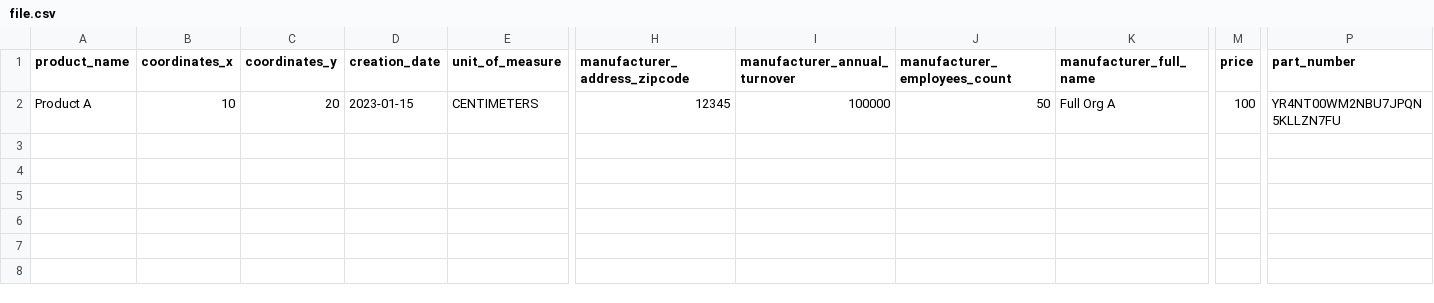
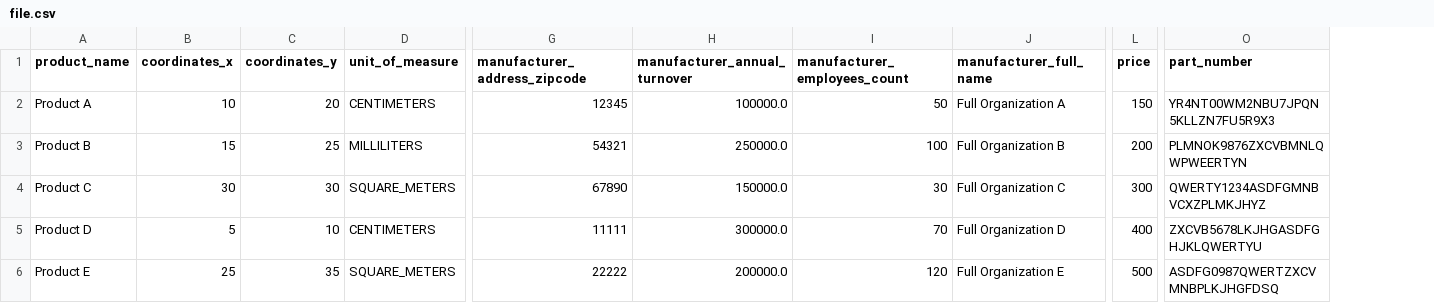
Before and after one commit to Verteplushka/IS-lab-1, a CSV file: file.csv, drawn as a sheet; only a part is shown, gaps mark what is left out; removed rows and columns are numbered as before the commit, all else as after; rows hold the shown columns only; the diff names each change by its address in the sheet, - before the commit and + after, or states it on an @@ line.

```diff
--- a/file.csv
+++ b/file.csv
-column D (creation_date), row 2: 2023-01-15
-H2 (manufacturer_annual_turnover): 100000
+H2 (manufacturer_annual_turnover): 100000.0
-J2 (manufacturer_full_name): Full Org A
+J2 (manufacturer_full_name): Full Organization A
-L2 (price): 100
+L2 (price): 150
-O2 (part_number): YR4NT00WM2NBU7JPQN5KLLZN7FU
+O2 (part_number): YR4NT00WM2NBU7JPQN5KLLZN7FU5R9X3
+row 3: Product B | 15 | 25 | MILLILITERS | 54321 | 250000.0 | 100 | Full Organization B | 200 | PLMNOK9876ZXCVBMNLQWPWEERTYN
+row 4: Product C | 30 | 30 | SQUARE_METERS | 67890 | 150000.0 | 30 | Full Organization C | 300 | QWERTY1234ASDFGMNBVCXZPLMKJHYZ
+row 5: Product D | 5 | 10 | CENTIMETERS | 11111 | 300000.0 | 70 | Full Organization D | 400 | ZXCVB5678LKJHGASDFGHJKLQWERTYU
+row 6: Product E | 25 | 35 | SQUARE_METERS | 22222 | 200000.0 | 120 | Full Organization E | 500 | ASDFG0987QWERTZXCVMNBPLKJHGFDSQ
```
Also changed, not shown: 5 other files.
